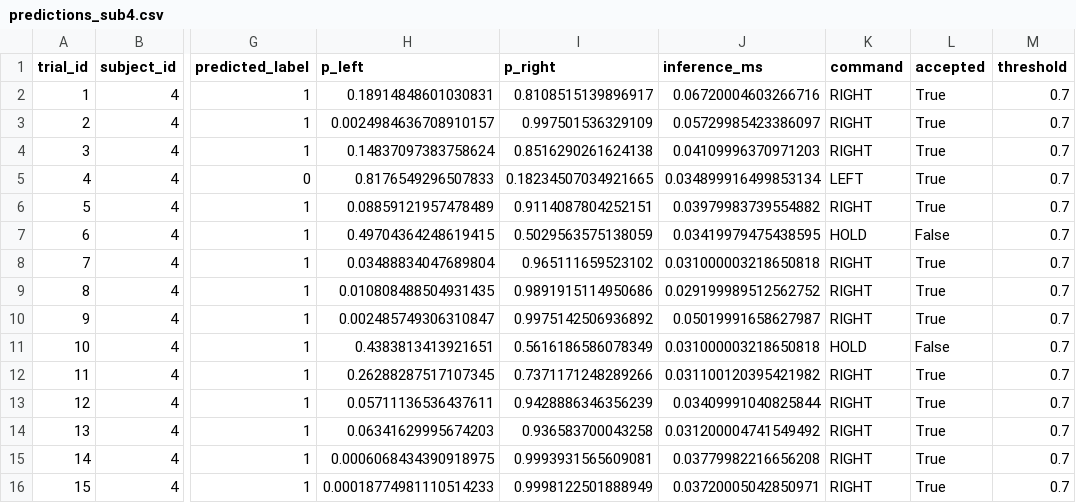
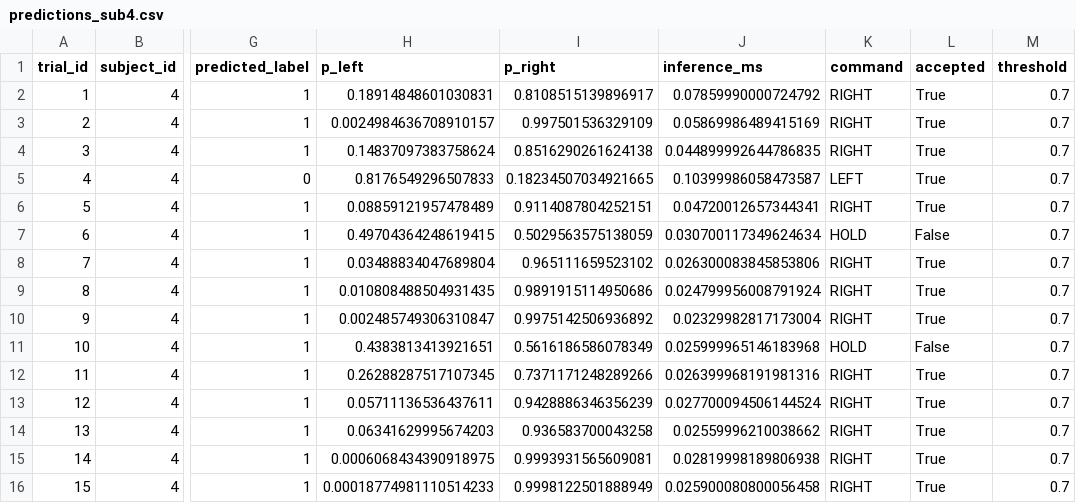
Before and after one commit to Munt33q/eeg-motor-imagery-controller, a CSV file: artifacts/predictions_sub4.csv, drawn as a sheet; only a part is shown, gaps mark what is left out; the diff names each change by its address in the sheet, - before the commit and + after, or states it on an @@ line.

```diff
--- a/artifacts/predictions_sub4.csv
+++ b/artifacts/predictions_sub4.csv
-J2 (inference_ms): 0.06720004603266716
+J2 (inference_ms): 0.07859990000724792
-J3 (inference_ms): 0.05729985423386097
+J3 (inference_ms): 0.05869986489415169
-J4 (inference_ms): 0.04109996370971203
+J4 (inference_ms): 0.044899992644786835
-J5 (inference_ms): 0.034899916499853134
+J5 (inference_ms): 0.10399986058473587
-J6 (inference_ms): 0.03979983739554882
+J6 (inference_ms): 0.04720012657344341
-J7 (inference_ms): 0.03419979475438595
+J7 (inference_ms): 0.030700117349624634
-J8 (inference_ms): 0.031000003218650818
+J8 (inference_ms): 0.026300083845853806
-J9 (inference_ms): 0.029199989512562752
+J9 (inference_ms): 0.024799956008791924
-J10 (inference_ms): 0.05019991658627987
+J10 (inference_ms): 0.02329982817173004
-J11 (inference_ms): 0.031000003218650818
+J11 (inference_ms): 0.025999965146183968
-J12 (inference_ms): 0.031100120395421982
+J12 (inference_ms): 0.026399968191981316
-J13 (inference_ms): 0.03409991040825844
+J13 (inference_ms): 0.027700094506144524
-J14 (inference_ms): 0.031200004741549492
+J14 (inference_ms): 0.02559996210038662
-J15 (inference_ms): 0.03779982216656208
+J15 (inference_ms): 0.02819998189806938
-J16 (inference_ms): 0.03720005042850971
+J16 (inference_ms): 0.025900080800056458
```
Also changed, not shown: artifacts/predictions_sub1.csv, artifacts/predictions_sub2.csv, 9 other files.
